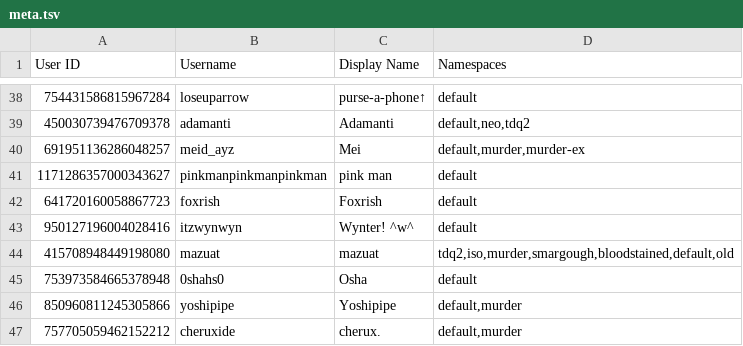
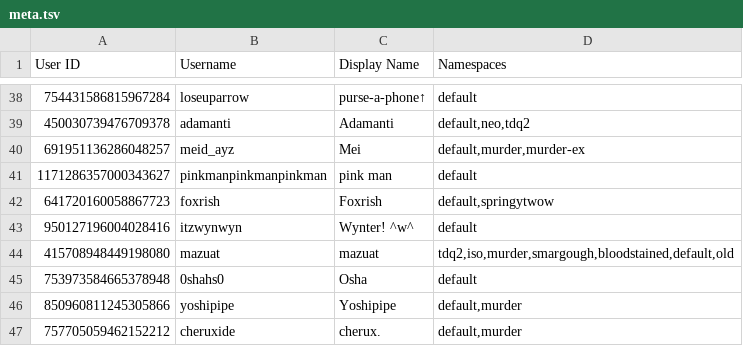
Before and after one commit to TWOW-Booksonas/twow-booksonas.github.io, a TSV file: meta.tsv, drawn as a sheet; only a part is shown, gaps mark what is left out.

Commit message:
Update Meta

```diff
--- a/meta.tsv
+++ b/meta.tsv
@@ -41,3 +41,3 @@ User ID	Username	Display Name	Namespaces
 1171286357000343627	pinkmanpinkmanpinkman	pink man	default
-641720160058867723	foxrish	Foxrish	default
+641720160058867723	foxrish	Foxrish	default,springytwow
 950127196004028416	itzwynwyn	Wynter! ^w^	default
```
